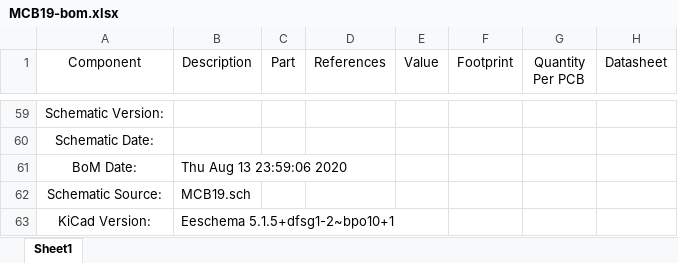
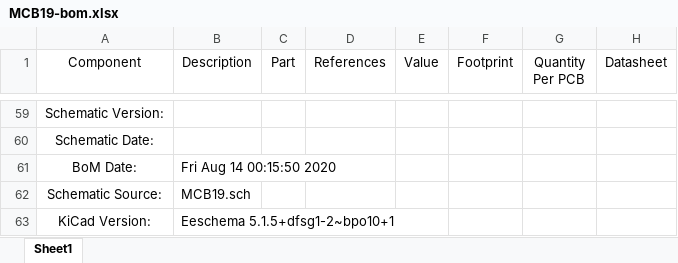
Before and after one commit to ZeniteSolar/MCB19, an Excel workbook: hardware/bom/MCB19-bom.xlsx, sheet Sheet1, drawn as a sheet; only a part is shown, gaps mark what is left out; values as stored, in another font and other column widths than the file's, no borders; the diff names each change by its address in the sheet, - before the commit and + after, or states it on an @@ line.

```diff
--- a/hardware/bom/MCB19-bom.xlsx (sheet Sheet1)
+++ b/hardware/bom/MCB19-bom.xlsx (sheet Sheet1)
-B61 (Description): Thu Aug 13 23:59:06 2020
+B61 (Description): Fri Aug 14 00:15:50 2020
```
Also changed, not shown: 15 other files.
